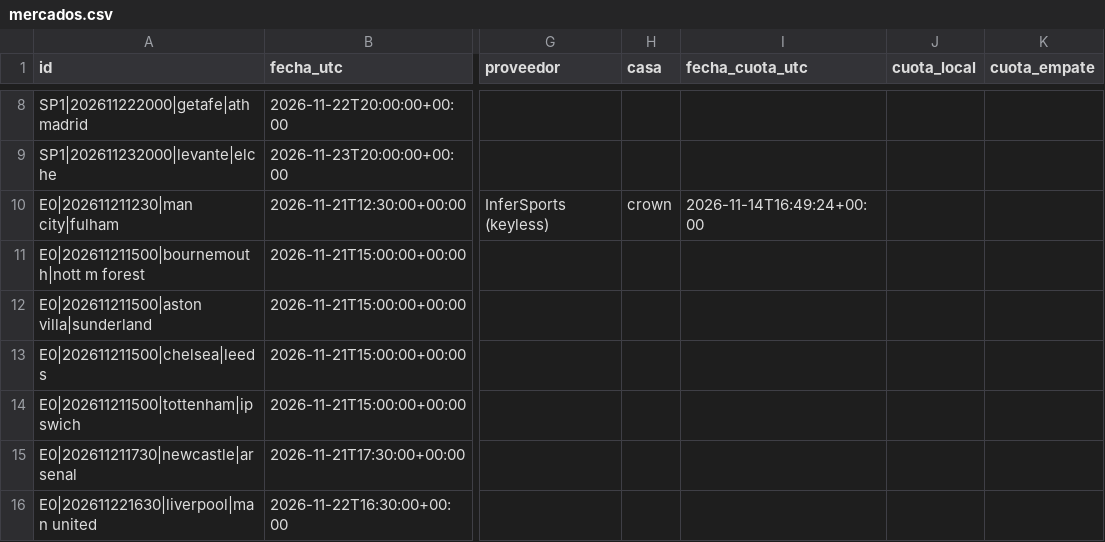
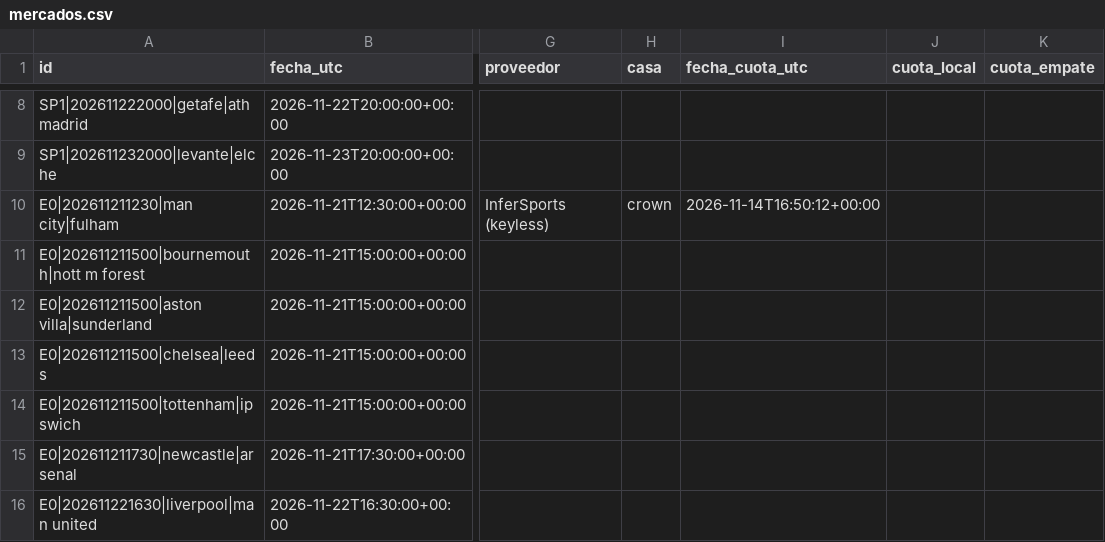
Before and after one commit to rasekes86/football-ai-lab, a CSV file: output/mercados.csv, drawn as a sheet; only a part is shown, gaps mark what is left out; the diff names each change by its address in the sheet, - before the commit and + after, or states it on an @@ line.

```diff
--- a/output/mercados.csv
+++ b/output/mercados.csv
-I10 (fecha_cuota_utc): 2026-11-14T16:49:24+00:00
+I10 (fecha_cuota_utc): 2026-11-14T16:50:12+00:00
```
Also changed, not shown: output/predicciones.csv, 3 other files.
